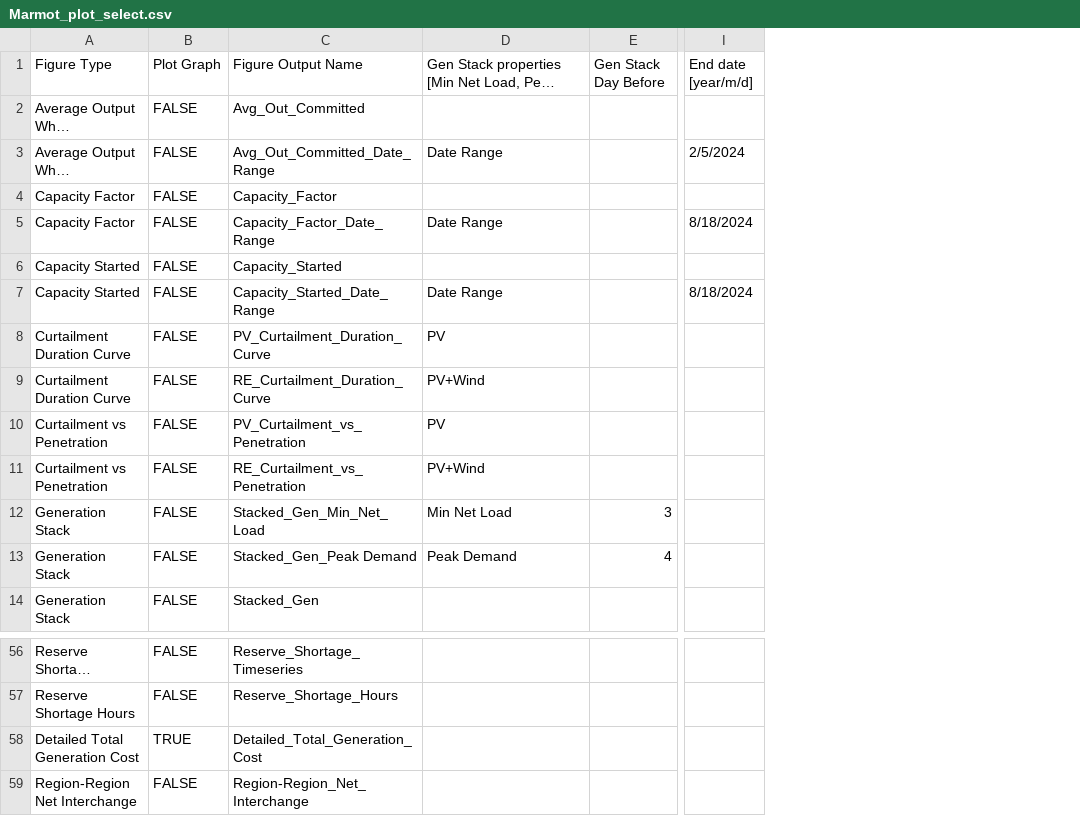
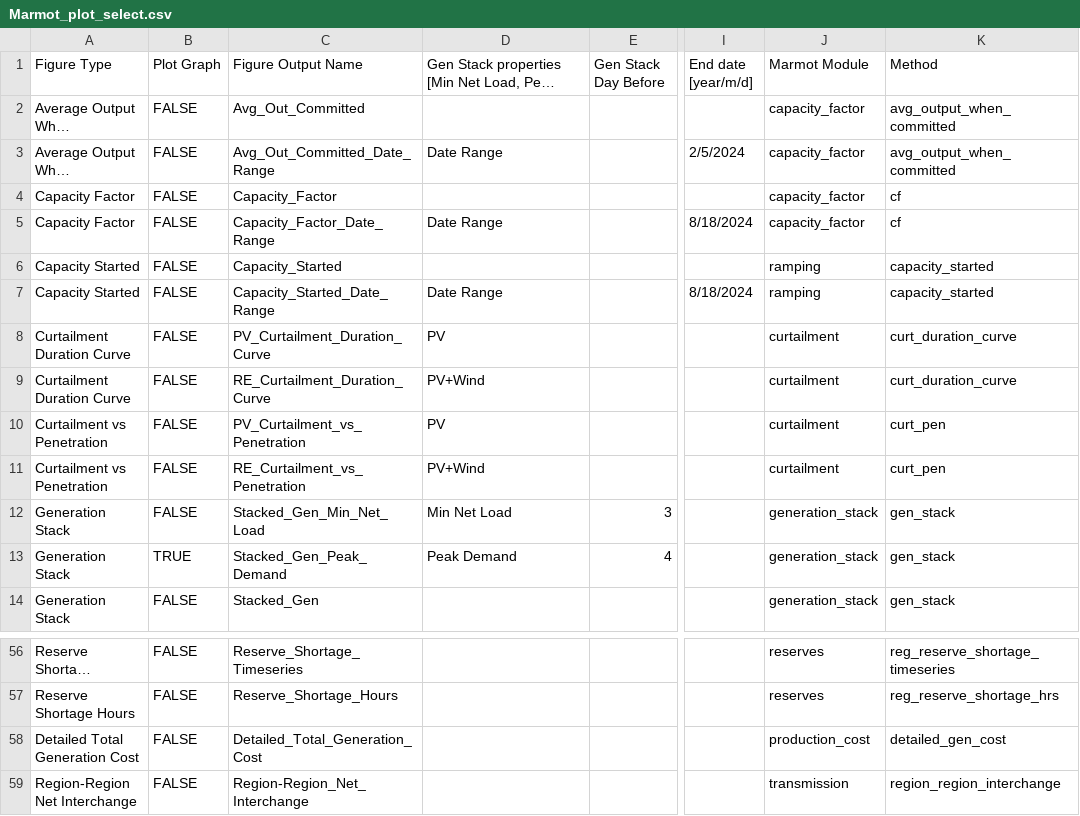
Before and after one commit to NREL/Marmot, a CSV file: Marmot_plot_select.csv, drawn as a sheet; only a part is shown, gaps mark what is left out; long unchanged cells end in …; the diff names each change by its address in the sheet, - before the commit and + after, or states it on an @@ line.

Commit message:
simplification of marmot_plot_main, changes to looping in reserves.py, option to save plots as svg

```diff
--- a/Marmot_plot_select.csv
+++ b/Marmot_plot_select.csv
+column J (Marmot Module), rows 2-14: capacity_factor | capacity_factor | capacity_factor | capacity_factor | ramping | ramping | curtailment | curtailment | curtailment | curtailment | generation_stack | generation_stack | generation_stack; rows 56-59: reserves | reserves | production_cost | transmission
+column K (Method), rows 2-14: avg_output_when_committed | avg_output_when_committed | cf | cf | capacity_started | capacity_started | curt_duration_curve | curt_duration_curve | curt_pen | curt_pen | gen_stack | gen_stack | gen_stack; rows 56-59: reg_reserve_shortage_timeseries | reg_reserve_shortage_hrs | detailed_gen_cost | region_region_interchange
-B13 (Plot Graph): FALSE
+B13 (Plot Graph): TRUE
-C13 (Figure Output Name): Stacked_Gen_Peak Demand
+C13 (Figure Output Name): Stacked_Gen_Peak_Demand
-B58 (Plot Graph): TRUE
+B58 (Plot Graph): FALSE
```
Also changed, not shown: Marmot_user_defined_inputs.csv, 16 other files.
